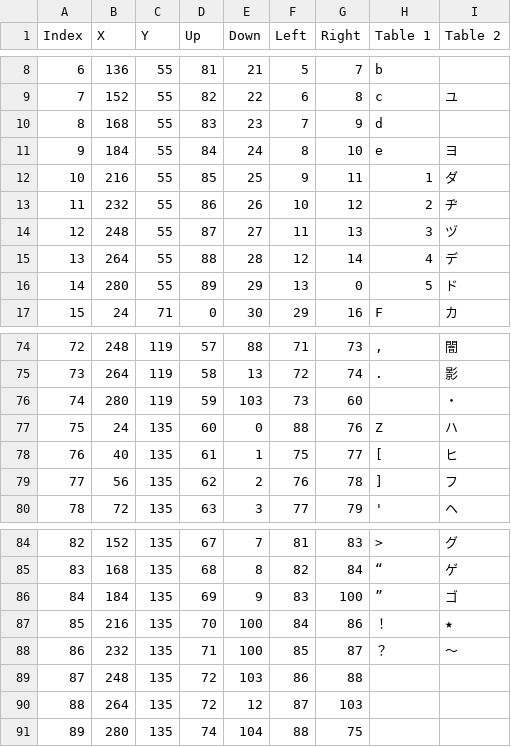
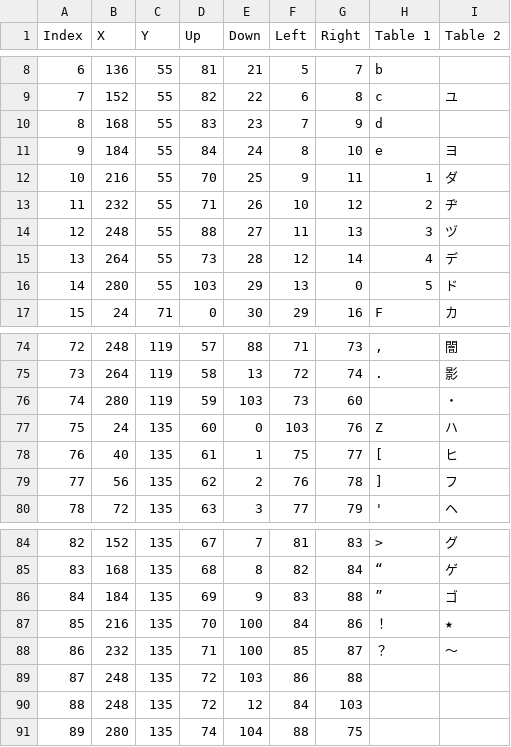
Before and after one commit to Yoshimanix/spectraltower, a CSV file: namingscreen.csv, drawn as a sheet; only a part is shown, gaps mark what is left out.

Commit message:
Finalized naming screen navigation logic

```diff
--- a/namingscreen.csv
+++ b/namingscreen.csv
@@ -11,7 +11,7 @@ Index,X,Y,Up,Down,Left,Right,Table 1,Table 2
 9,184,55,84,24,8,10,e,ヨ
-10,216,55,85,25,9,11,1,ダ
-11,232,55,86,26,10,12,2,ヂ
-12,248,55,87,27,11,13,3,ヅ
-13,264,55,88,28,12,14,4,デ
-14,280,55,89,29,13,0,5,ド
+10,216,55,70,25,9,11,1,ダ
+11,232,55,71,26,10,12,2,ヂ
+12,248,55,88,27,11,13,3,ヅ
+13,264,55,73,28,12,14,4,デ
+14,280,55,103,29,13,0,5,ド
 15,24,71,0,30,29,16,F,カ
@@ -76,3 +76,3 @@ Index,X,Y,Up,Down,Left,Right,Table 1,Table 2
 74,280,119,59,103,73,60, ,・
-75,24,135,60,0,88,76,Z,ハ
+75,24,135,60,0,103,76,Z,ハ
 76,40,135,61,1,75,77,[,ヒ
@@ -85,3 +85,3 @@ Index,X,Y,Up,Down,Left,Right,Table 1,Table 2
 83,168,135,68,8,82,84,“,ゲ
-84,184,135,69,9,83,100,”,ゴ
+84,184,135,69,9,83,88,”,ゴ
 85,216,135,70,100,84,86,！,★
@@ -89,3 +89,3 @@ Index,X,Y,Up,Down,Left,Right,Table 1,Table 2
 87,248,135,72,103,86,88,　,　
-88,264,135,72,12,87,103,　,　
+88,248,135,72,12,84,103,　,　
 89,280,135,74,104,88,75,　,　
```
Also changed, not shown: 1 other file.
